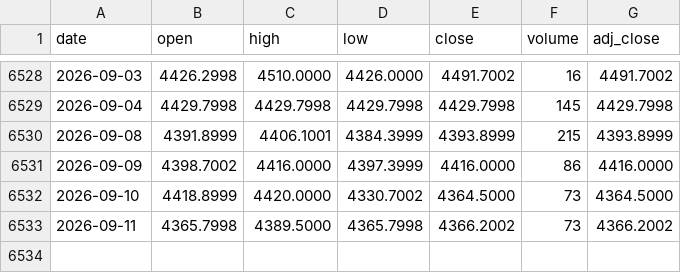
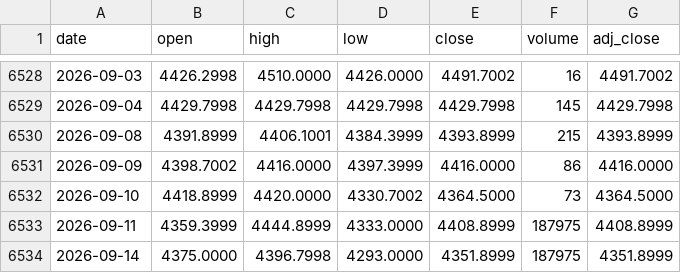
Before and after one commit to juanmichelini/market-notes, a CSV file: data/prices/GC=F.csv, drawn as a sheet; only a part is shown, gaps mark what is left out.

```diff
--- a/data/prices/GC=F.csv
+++ b/data/prices/GC=F.csv
@@ -6532,2 +6532,3 @@ date,open,high,low,close,volume,adj_close
 2026-09-10,4418.8999,4420.0000,4330.7002,4364.5000,73,4364.5000
-2026-09-11,4365.7998,4389.5000,4365.7998,4366.2002,73,4366.2002
+2026-09-11,4359.3999,4444.8999,4333.0000,4408.8999,187975,4408.8999
+2026-09-14,4375.0000,4396.7998,4293.0000,4351.8999,187975,4351.8999
```
Also changed, not shown: data/prices/AAPL.csv, data/prices/CL=F.csv, 5 other files.
